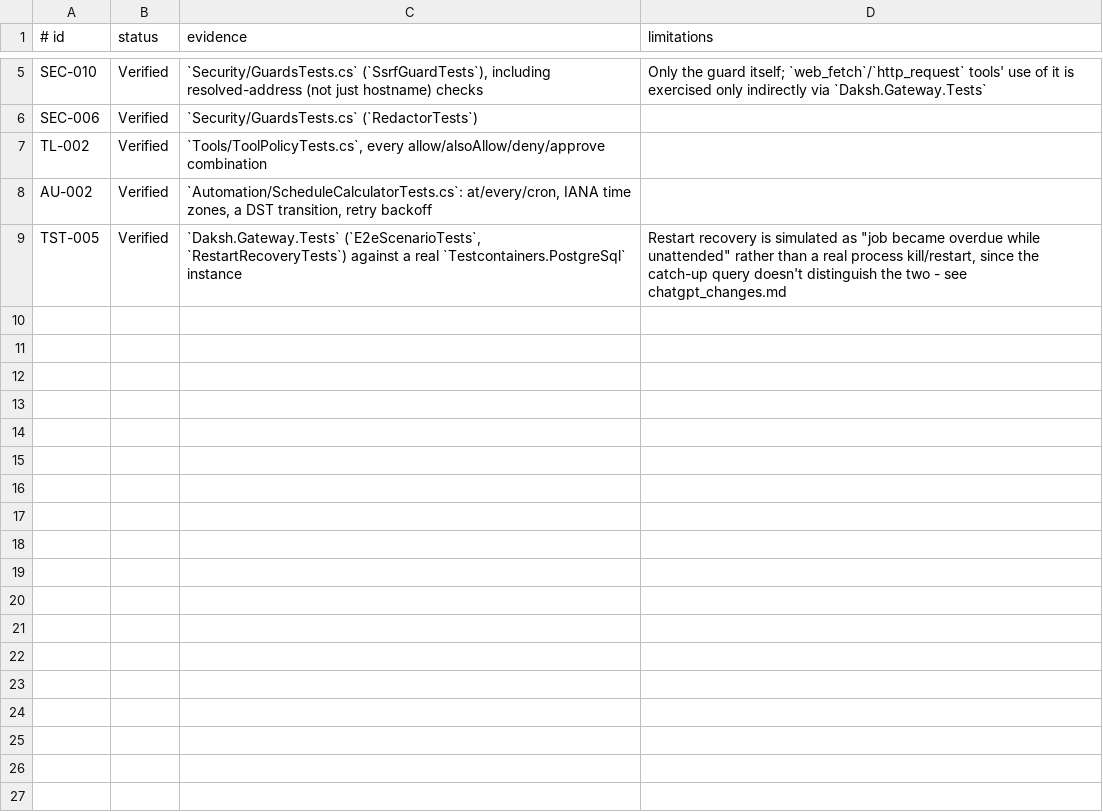
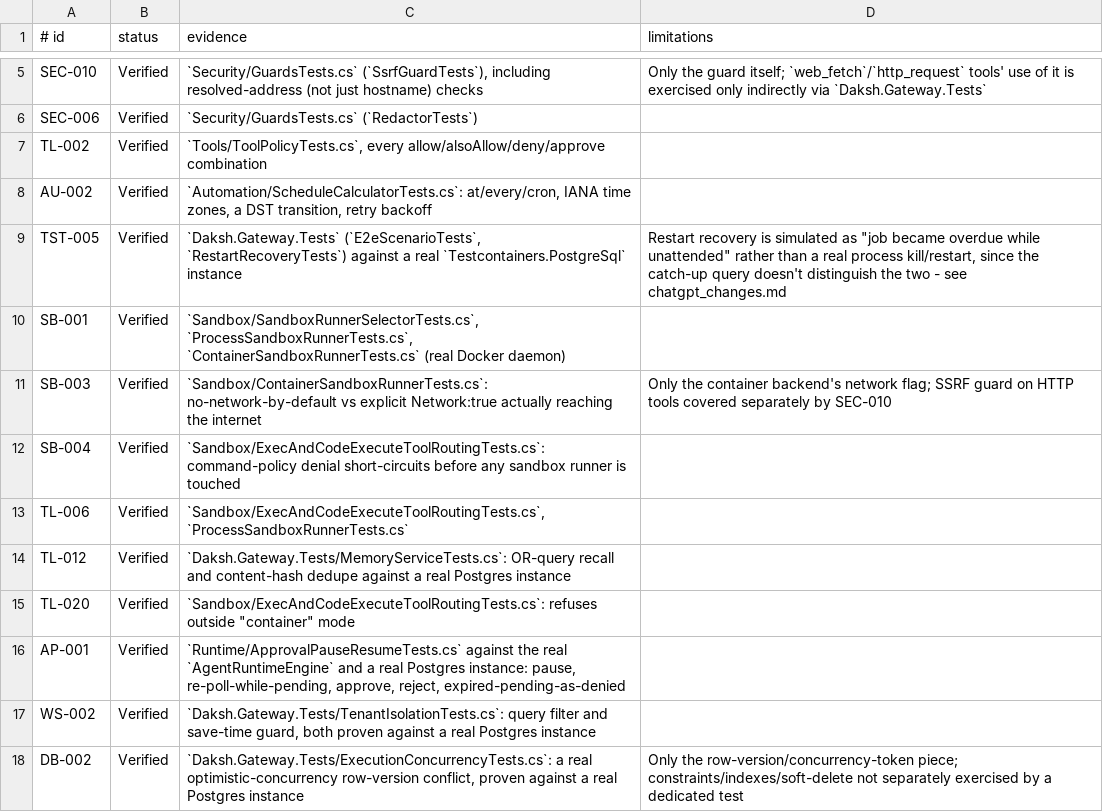
Before and after one commit to amitnahaksvn/Daksh, a TSV file: docs/parity/status.tsv, drawn as a sheet; only a part is shown, gaps mark what is left out; the diff names each change by its address in the sheet, - before the commit and + after, or states it on an @@ line.

```diff
--- a/docs/parity/status.tsv
+++ b/docs/parity/status.tsv
+row 10: SB-001 | Verified | `Sandbox/SandboxRunnerSelectorTests.cs`, `ProcessSandboxRunnerTests.cs`, `ContainerSandboxRunnerTests.cs` (real Docker daemon)
+row 11: SB-003 | Verified | `Sandbox/ContainerSandboxRunnerTests.cs`: no-network-by-default vs explicit Network:true actually reaching the internet | Only the container backend's network flag; SSRF guard on HTTP tools covered separately by SEC-010
+row 12: SB-004 | Verified | `Sandbox/ExecAndCodeExecuteToolRoutingTests.cs`: command-policy denial short-circuits before any sandbox runner is touched
+row 13: TL-006 | Verified | `Sandbox/ExecAndCodeExecuteToolRoutingTests.cs`, `ProcessSandboxRunnerTests.cs`
+row 14: TL-012 | Verified | `Daksh.Gateway.Tests/MemoryServiceTests.cs`: OR-query recall and content-hash dedupe against a real Postgres instance
+row 15: TL-020 | Verified | `Sandbox/ExecAndCodeExecuteToolRoutingTests.cs`: refuses outside "container" mode
+row 16: AP-001 | Verified | `Runtime/ApprovalPauseResumeTests.cs` against the real `AgentRuntimeEngine` and a real Postgres instance: pause, re-poll-while-pending, approve, reject, expired-pending-as-denied
+row 17: WS-002 | Verified | `Daksh.Gateway.Tests/TenantIsolationTests.cs`: query filter and save-time guard, both proven against a real Postgres instance
+row 18: DB-002 | Verified | `Daksh.Gateway.Tests/ExecutionConcurrencyTests.cs`: a real optimistic-concurrency row-version conflict, proven against a real Postgres instance | Only the row-version/concurrency-token piece; constraints/indexes/soft-delete not separately exercised by a dedicated test
```
Also changed, not shown: 3 other files.
